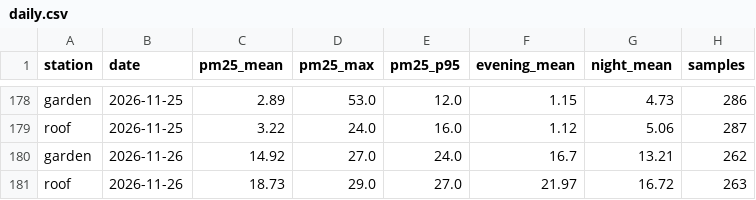
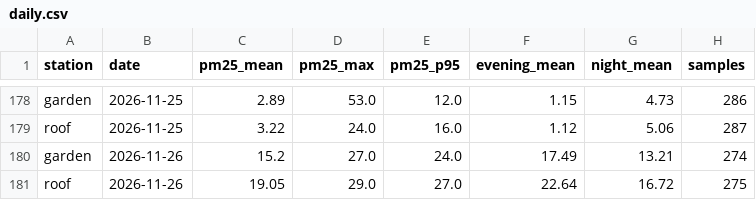
Before and after one commit to TheSpartan1980/aber-valley-air, a CSV file: data/daily.csv, drawn as a sheet; only a part is shown, gaps mark what is left out.

```diff
--- a/data/daily.csv
+++ b/data/daily.csv
@@ -179,3 +179,3 @@ garden,2026-11-25,2.89,53.0,12.0,1.15,4.73,286
 roof,2026-11-25,3.22,24.0,16.0,1.12,5.06,287
-garden,2026-11-26,14.92,27.0,24.0,16.7,13.21,262
-roof,2026-11-26,18.73,29.0,27.0,21.97,16.72,263
+garden,2026-11-26,15.2,27.0,24.0,17.49,13.21,274
+roof,2026-11-26,19.05,29.0,27.0,22.64,16.72,275
```
Also changed, not shown: data/episodes.csv, 4 other files.
